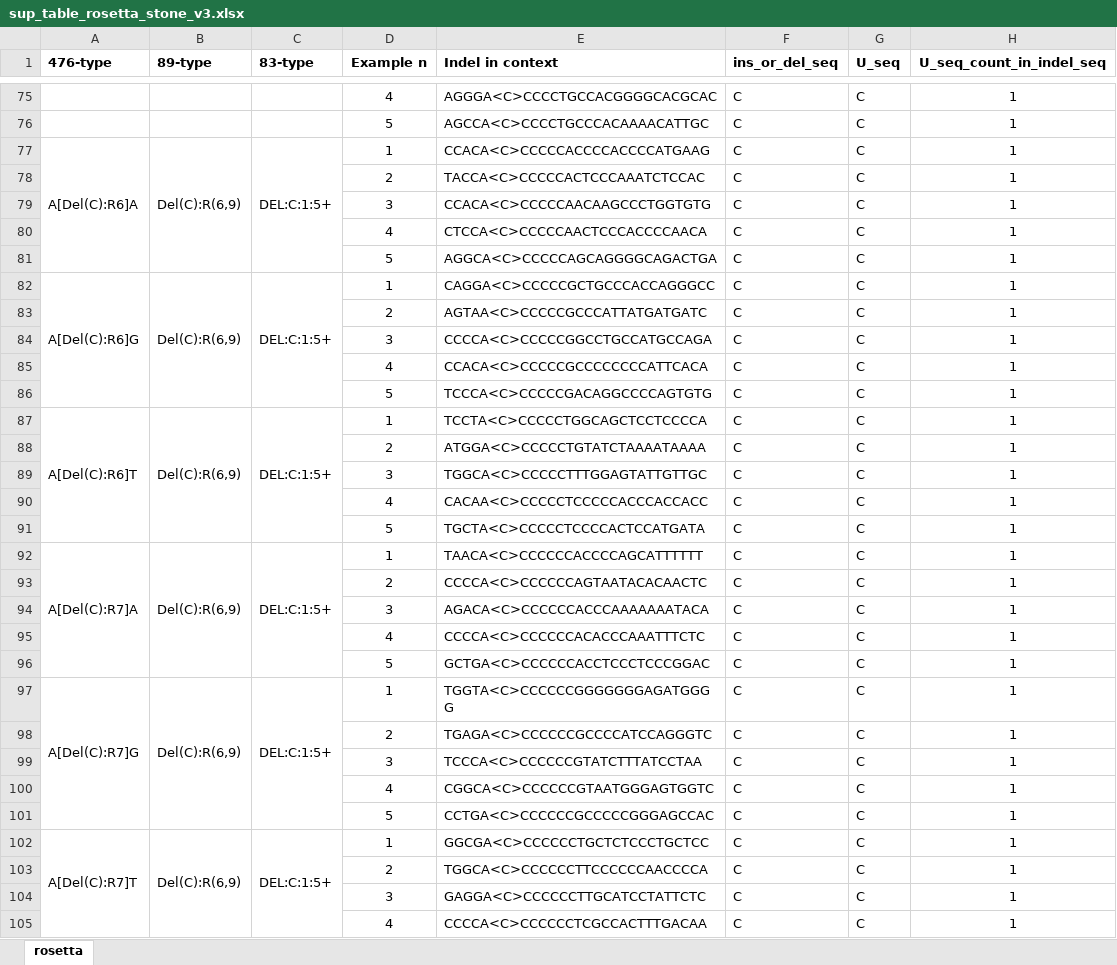
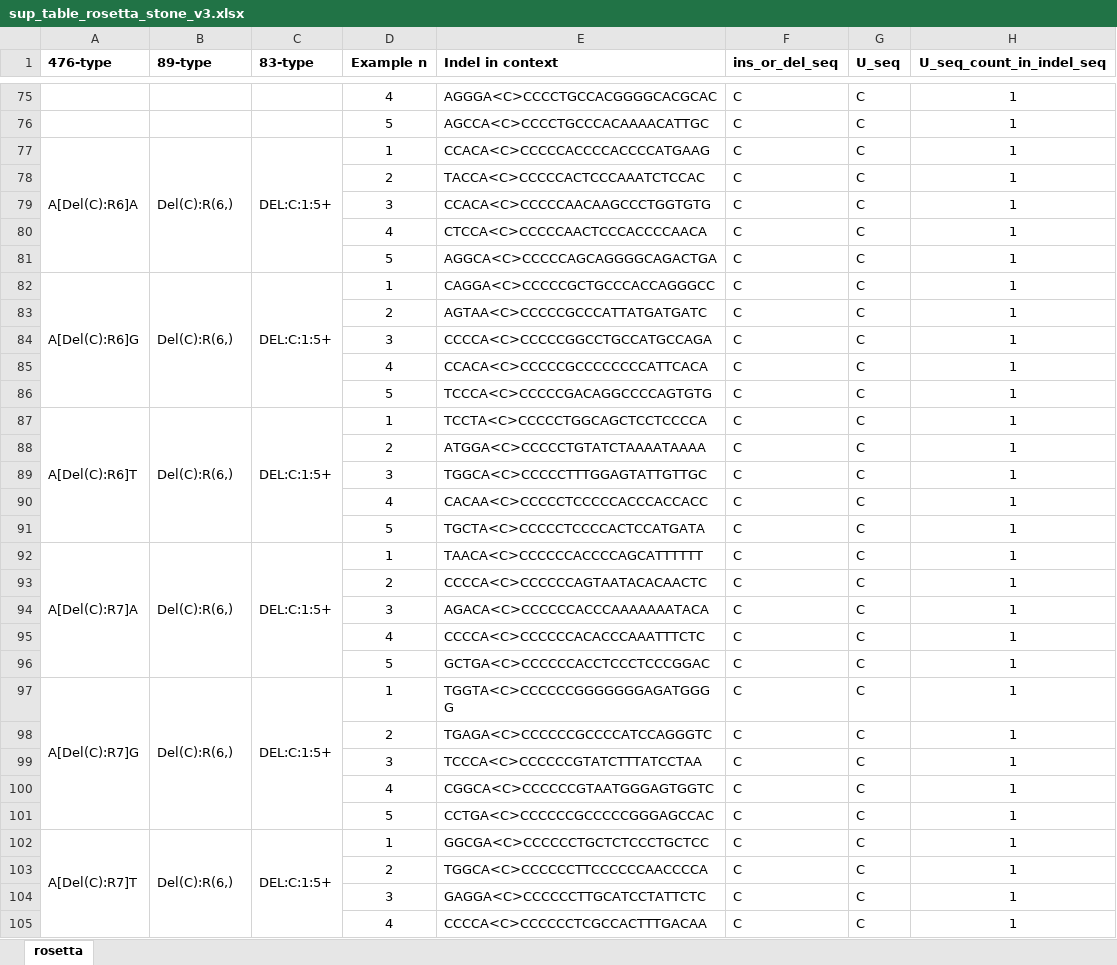
Before and after one commit to liumoLM/Code_Liu_2025, an Excel workbook: some_sup_tables/sup_table_rosetta_stone_v3.xlsx, sheet rosetta, drawn as a sheet; only a part is shown, gaps mark what is left out; values as stored, in another font and other column widths than the file's, no borders; the diff covers the shown part only; the diff names each change by its address in the sheet, - before the commit and + after, or states it on an @@ line.

Commit message:
adjusted a few  indel type indentifiers

```diff
--- a/some_sup_tables/sup_table_rosetta_stone_v3.xlsx (sheet rosetta)
+++ b/some_sup_tables/sup_table_rosetta_stone_v3.xlsx (sheet rosetta)
-B77 (89-type): Del(C):R(6,9)
+B77 (89-type): Del(C):R(6,)
-B82 (89-type): Del(C):R(6,9)
+B82 (89-type): Del(C):R(6,)
-B87 (89-type): Del(C):R(6,9)
+B87 (89-type): Del(C):R(6,)
-B92 (89-type): Del(C):R(6,9)
+B92 (89-type): Del(C):R(6,)
-B97 (89-type): Del(C):R(6,9)
+B97 (89-type): Del(C):R(6,)
-B102 (89-type): Del(C):R(6,9)
+B102 (89-type): Del(C):R(6,)
```
Also changed, not shown: 55 edited cells elsewhere in this sheet, 2 other files.
